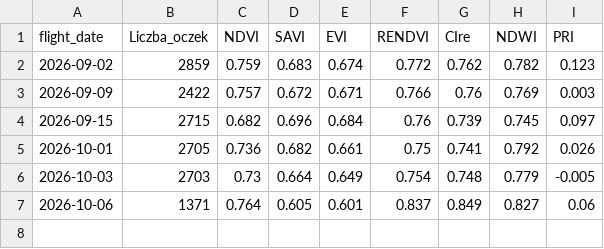
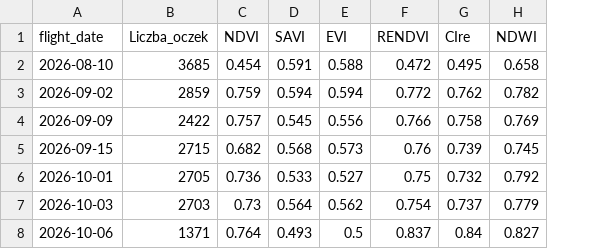
Before and after one commit to Szygo54/cropStress-UAV-Sat, a CSV file: notebooks/tabela_korelacje_po_terminach.csv, drawn as a sheet; removed rows and columns are numbered as before the commit, all else as after; the diff names each change by its address in the sheet, - before the commit and + after, or states it on an @@ line.

```diff
--- a/notebooks/tabela_korelacje_po_terminach.csv
+++ b/notebooks/tabela_korelacje_po_terminach.csv
-column I (PRI), rows 2-7: 0.123 | 0.003 | 0.097 | 0.026 | -0.005 | 0.06
+row 2: 2026-08-10 | 3685 | 0.454 | 0.591 | 0.588 | 0.472 | 0.495 | 0.658
-D3 (SAVI): 0.683
+D3 (SAVI): 0.594
-E3 (EVI): 0.674
+E3 (EVI): 0.594
-D4 (SAVI): 0.672
+D4 (SAVI): 0.545
-E4 (EVI): 0.671
+E4 (EVI): 0.556
-G4 (CIre): 0.76
+G4 (CIre): 0.758
-D5 (SAVI): 0.696
+D5 (SAVI): 0.568
-E5 (EVI): 0.684
+E5 (EVI): 0.573
-D6 (SAVI): 0.682
+D6 (SAVI): 0.533
-E6 (EVI): 0.661
+E6 (EVI): 0.527
-G6 (CIre): 0.741
+G6 (CIre): 0.732
-D7 (SAVI): 0.664
+D7 (SAVI): 0.564
-E7 (EVI): 0.649
+E7 (EVI): 0.562
-G7 (CIre): 0.748
+G7 (CIre): 0.737
-D8 (SAVI): 0.605
+D8 (SAVI): 0.493
-E8 (EVI): 0.601
+E8 (EVI): 0.5
-G8 (CIre): 0.849
+G8 (CIre): 0.84
```
Also changed, not shown: notebooks/porownanie_algorytmow_ML.csv, 6 other files.
